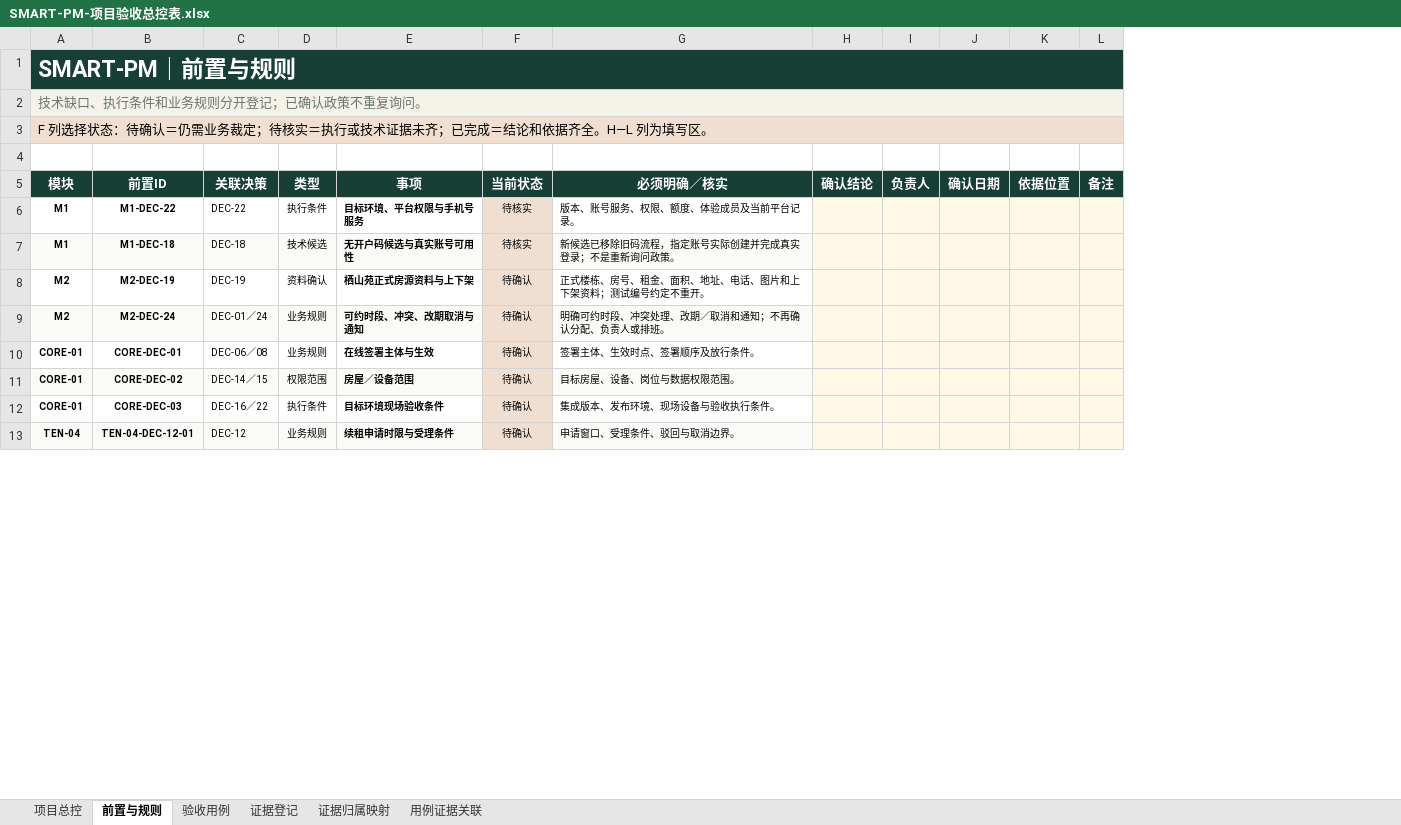
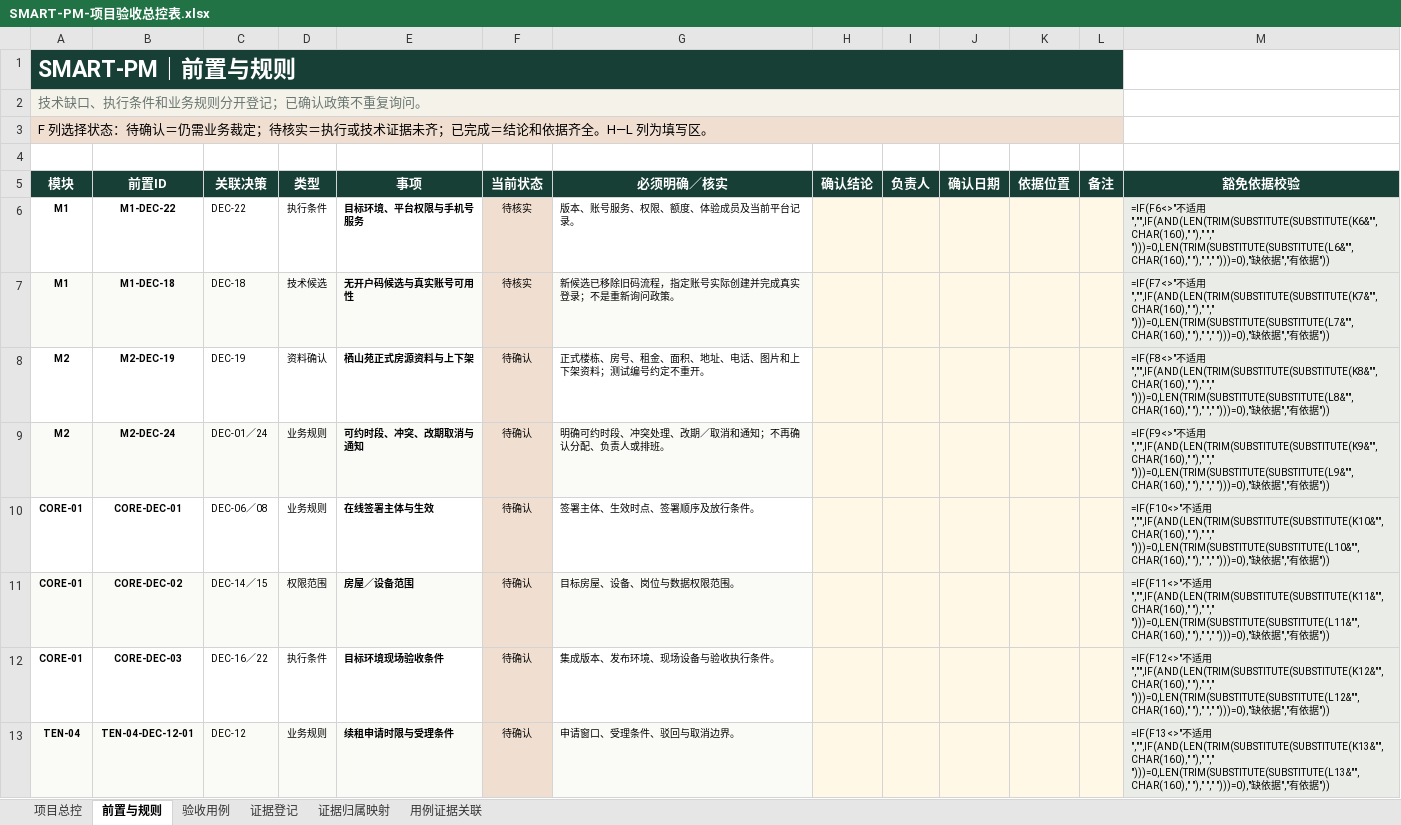
Before and after one commit to 1997dmsu-sketch/SMART-PM, an Excel workbook: docs/delivery/SMART-PM-项目验收总控表.xlsx, sheet 前置与规则, drawn as a sheet; only a part is shown; values as stored, in another font and other column widths than the file's, no borders; formulas without a stored value are shown as written; conditional formats not drawn; the diff names each change by its address in the sheet, - before the commit and + after, or states it on an @@ line.

```diff
--- a/docs/delivery/SMART-PM-项目验收总控表.xlsx (sheet 前置与规则)
+++ b/docs/delivery/SMART-PM-项目验收总控表.xlsx (sheet 前置与规则)
+column M (豁免依据校验), rows 6-13: =IF(F6<>"不适用","",IF(AND(LEN(TRIM(SUBSTITUTE(SUBSTITUTE(K6&"",CHAR(160)," ")," "," ")))=0,LEN(TRIM(SUBSTITUTE(SUBSTITUTE(L6&"",CHAR(160)," ")," "," ")))=0),"缺依据","有依据")) | =IF(F7<>"不适用","",IF(AND(LEN(TRIM(SUBSTITUTE(SUBSTITUTE(K7&"",CHAR(160)," ")," "," ")))=0,LEN(TRIM(SUBSTITUTE(SUBSTITUTE(L7&"",CHAR(160)," ")," "," ")))=0),"缺依据","有依据")) | =IF(F8<>"不适用","",IF(AND(LEN(TRIM(SUBSTITUTE(SUBSTITUTE(K8&"",CHAR(160)," ")," "," ")))=0,LEN(TRIM(SUBSTITUTE(SUBSTITUTE(L8&"",CHAR(160)," ")," "," ")))=0),"缺依据","有依据")) | =IF(F9<>"不适用","",IF(AND(LEN(TRIM(SUBSTITUTE(SUBSTITUTE(K9&"",CHAR(160)," ")," "," ")))=0,LEN(TRIM(SUBSTITUTE(SUBSTITUTE(L9&"",CHAR(160)," ")," "," ")))=0),"缺依据","有依据")) | =IF(F10<>"不适用","",IF(AND(LEN(TRIM(SUBSTITUTE(SUBSTITUTE(K10&"",CHAR(160)," ")," "," ")))=0,LEN(TRIM(SUBSTITUTE(SUBSTITUTE(L10&"",CHAR(160)," ")," "," ")))=0),"缺依据","有依据")) | =IF(F11<>"不适用","",IF(AND(LEN(TRIM(SUBSTITUTE(SUBSTITUTE(K11&"",CHAR(160)," ")," "," ")))=0,LEN(TRIM(SUBSTITUTE(SUBSTITUTE(L11&"",CHAR(160)," ")," "," ")))=0),"缺依据","有依据")) | =IF(F12<>"不适用","",IF(AND(LEN(TRIM(SUBSTITUTE(SUBSTITUTE(K12&"",CHAR(160)," ")," "," ")))=0,LEN(TRIM(SUBSTITUTE(SUBSTITUTE(L12&"",CHAR(160)," ")," "," ")))=0),"缺依据","有依据")) | =IF(F13<>"不适用","",IF(AND(LEN(TRIM(SUBSTITUTE(SUBSTITUTE(K13&"",CHAR(160)," ")," "," ")))=0,LEN(TRIM(SUBSTITUTE(SUBSTITUTE(L13&"",CHAR(160)," ")," "," ")))=0),"缺依据","有依据"))
```
Also changed, not shown: sheet 用例证据关联, sheet 验收用例, sheet 项目总控, docs/delivery/CORE-01-端到端验收用例表.xlsx, docs/delivery/TEN-04-续退租交接与权限回收验收用例表.xlsx, 1 other file.
